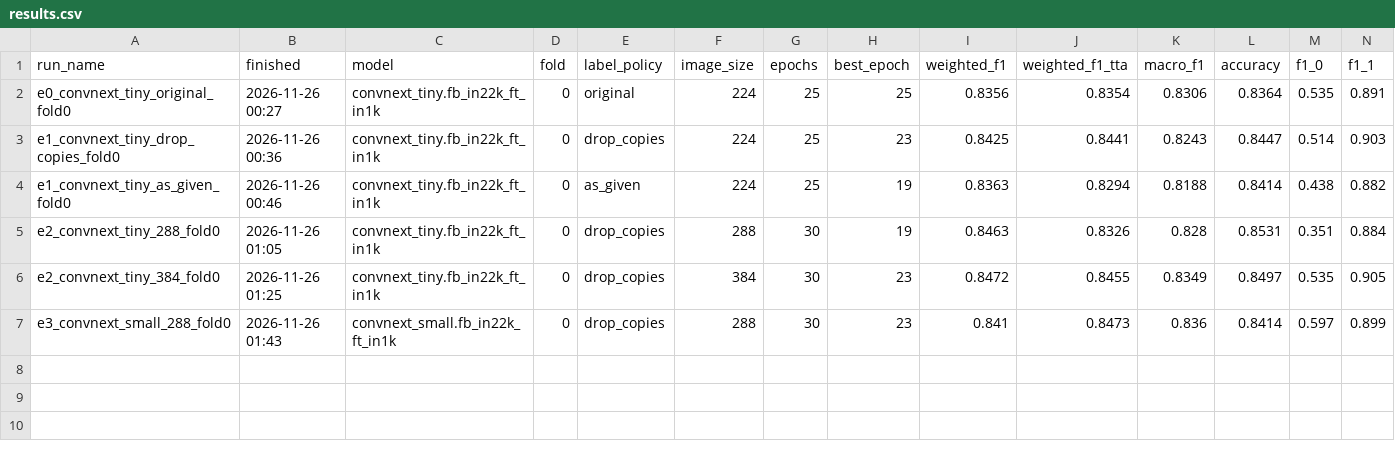
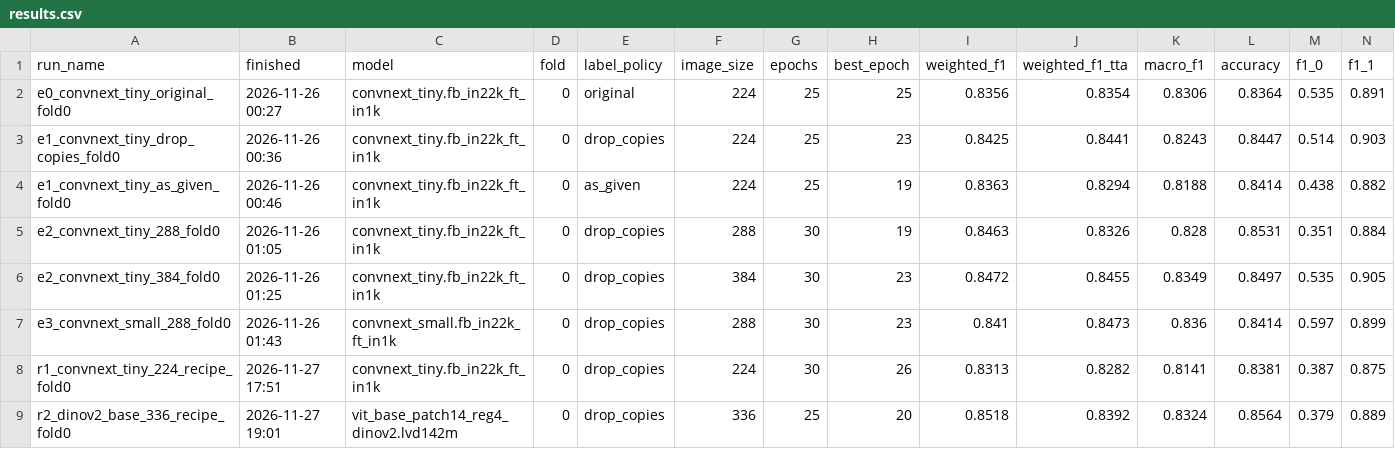
Before and after one commit to AN2DL-Challenge-26-27/AN2DL-Challenge-26-27, a CSV file: results/results.csv, drawn as a sheet; only a part is shown; rows hold the shown columns only; the diff names each change by its address in the sheet, - before the commit and + after, or states it on an @@ line.

Commit message:
Research round 1 results, 3-model submission, GPU temperature guard
- R1 (ConvNeXt-Tiny 224, research recipe): 0.831 wF1 (TTA 0.828), less
  over-fitting but not better than the old recipe (0.843) -> not adopted
- R2 (DINOv2-Base 336, research recipe): 0.852 wF1, best single model;
  errors overlap ConvNeXt 74-77% (ConvNeXt pairs 82%); 4-model fold-0
  ensemble 0.859 (was 0.856)
- results/: R1 and R2 runs (incl. config.env) and the 3-model submission
  (validation wF1 0.856, format checked)
- experiments/gpu_guard.py: pauses training at 82 C, resumes at 72 C after
  >= 45 s, --resume-all recovery; kept the GPU at or below 84 C
- docs/08, docs/10: results, verdict per success criteria, next steps

```diff
--- a/results/results.csv
+++ b/results/results.csv
+row 8: r1_convnext_tiny_224_recipe_fold0 | 2026-11-27 17:51 | convnext_tiny.fb_in22k_ft_in1k | 0 | drop_copies | 224 | 30 | 26 | 0.8313 | 0.8282 | 0.8141 | 0.8381 | 0.387 | 0.875
+row 9: r2_dinov2_base_336_recipe_fold0 | 2026-11-27 19:01 | vit_base_patch14_reg4_dinov2.lvd142m | 0 | drop_copies | 336 | 25 | 20 | 0.8518 | 0.8392 | 0.8324 | 0.8564 | 0.379 | 0.889
```
Also changed, not shown: 22 other files.
